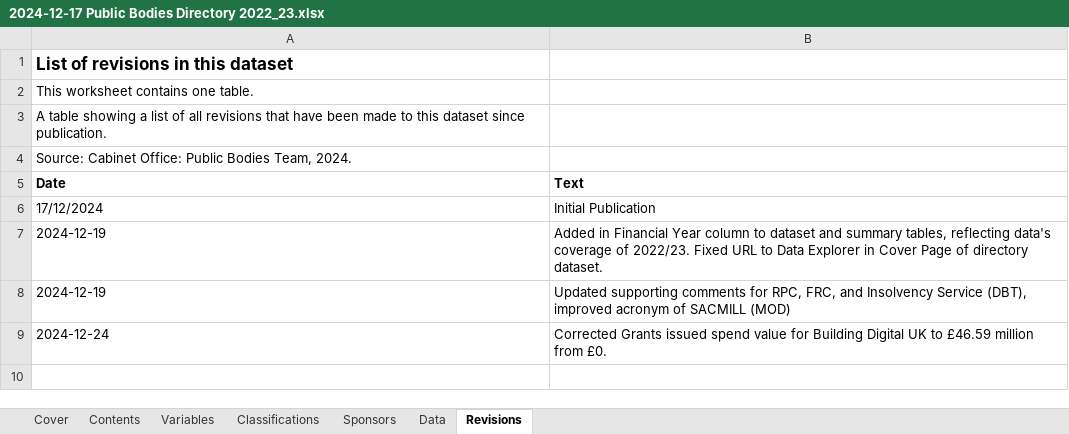
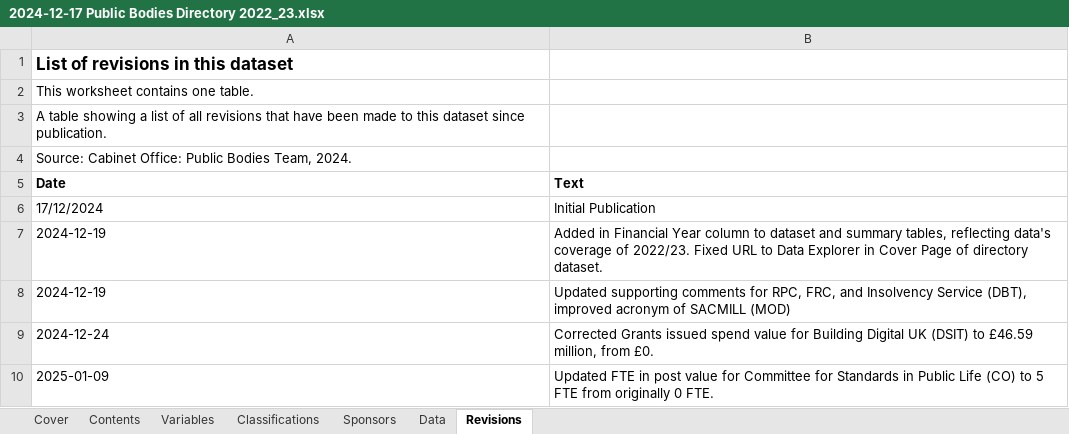
Before and after one commit to co-public-bodies/ALB_Landscape_Analysis_2022_23, an Excel workbook: Data/2024-12-17 Public Bodies Directory 2022_23.xlsx, sheet Revisions, drawn as a sheet; values as stored, in another font and other column widths than the file's, no borders; table styles not drawn; the diff names each change by its address in the sheet, - before the commit and + after, or states it on an @@ line.

Commit message:
updated with revision to data for CSPL (CO), FTE changed from 0 to 5.

```diff
--- a/Data/2024-12-17 Public Bodies Directory 2022_23.xlsx (sheet Revisions)
+++ b/Data/2024-12-17 Public Bodies Directory 2022_23.xlsx (sheet Revisions)
-B9 (Text): …Digital UK to £46.59 million from £0.
+B9 (Text): …Digital UK (DSIT) to £46.59 million, from £0.
+row 10: 2025-01-09 | Updated FTE in post value for Committee for Standards in Public Life (CO) to 5 FTE from originally 0 FTE.
```
Also changed, not shown: sheet Data, sheet Classifications, sheet Sponsors, 10 other files.
